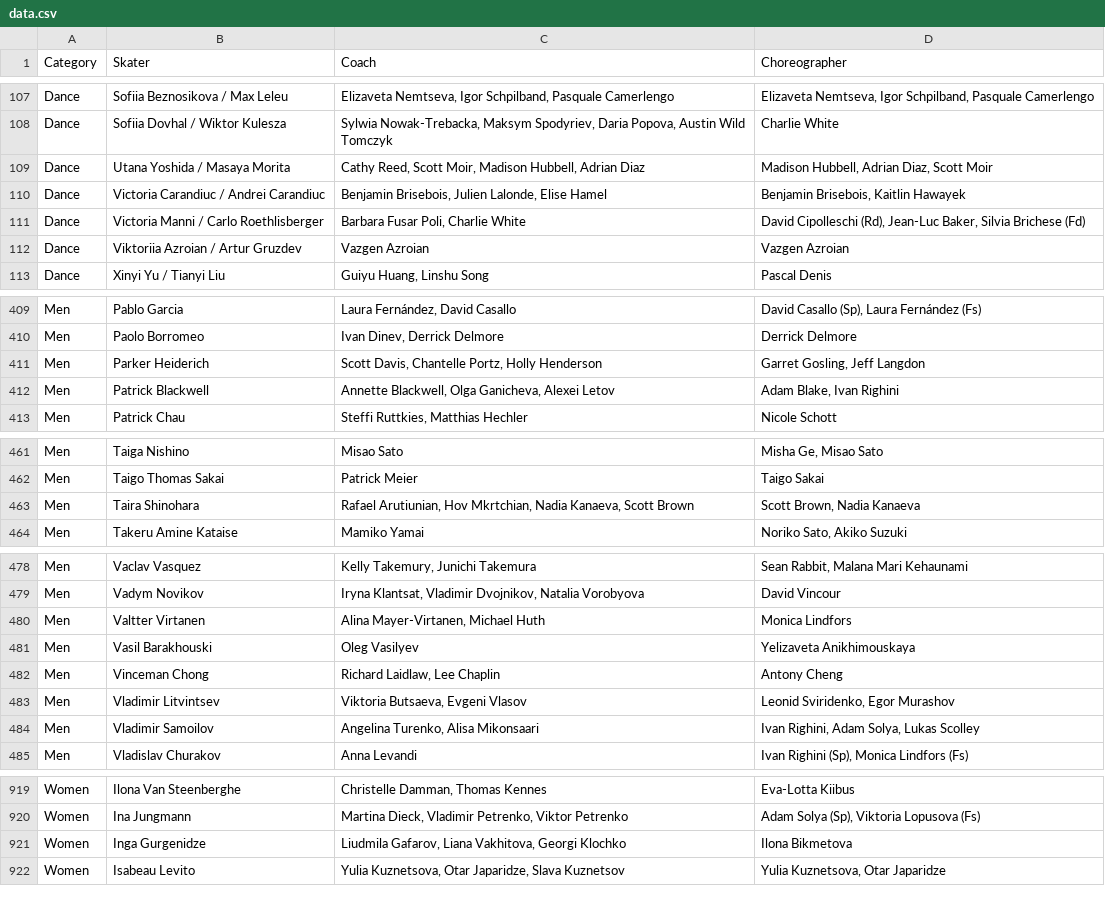
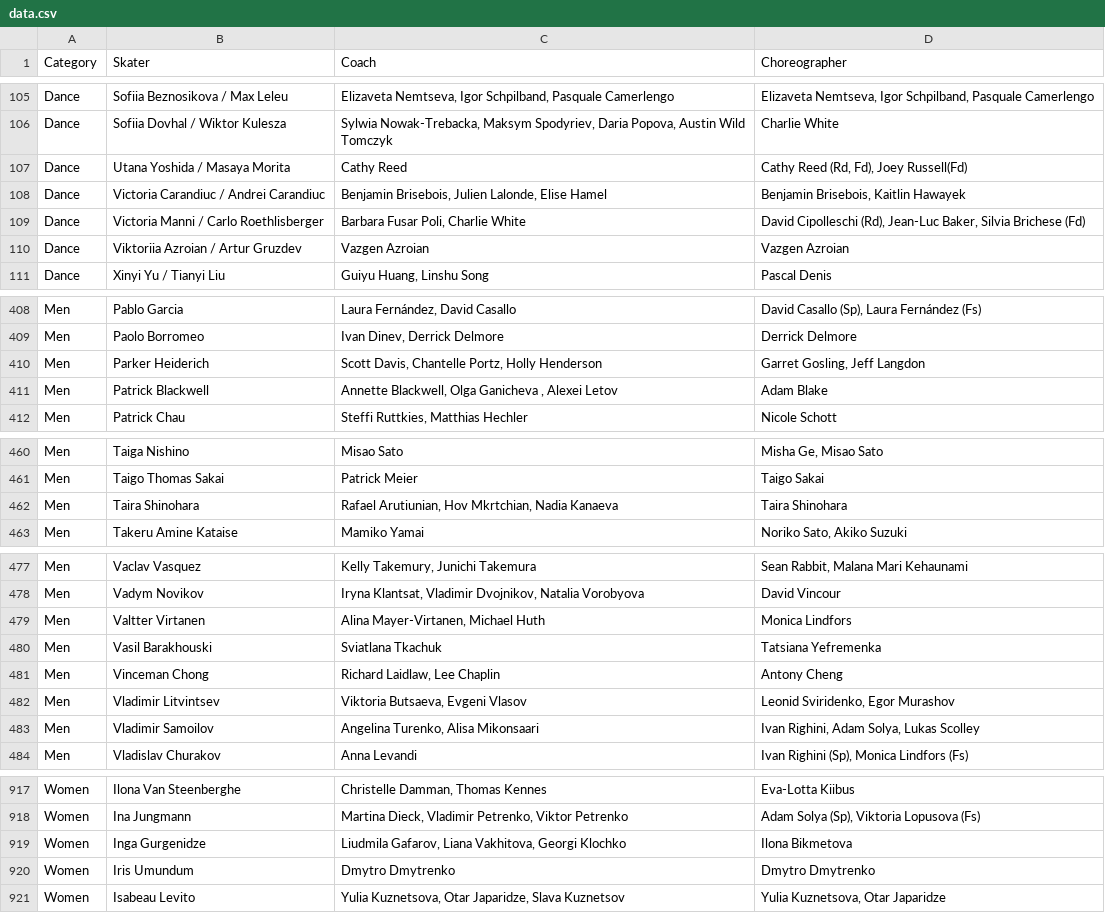
Before and after one commit to edomt/isu-data, a CSV file: data.csv, drawn as a sheet; only a part is shown, gaps mark what is left out; the diff covers the shown part only.

```diff
--- a/data.csv
+++ b/data.csv
@@ -108,3 +106,3 @@ Dance,Sofiia Beznosikova / Max Leleu,"Elizaveta Nemtseva, Igor Schpilband, Pasqu
 Dance,Sofiia Dovhal / Wiktor Kulesza,"Sylwia Nowak-Trebacka, Maksym Spodyriev, Daria Popova, Austin Wild Tomczyk",Charlie White
-Dance,Utana Yoshida / Masaya Morita,"Cathy Reed, Scott Moir, Madison Hubbell, Adrian Diaz","Madison Hubbell, Adrian Diaz, Scott Moir"
+Dance,Utana Yoshida / Masaya Morita,Cathy Reed,"Cathy Reed (Rd, Fd), Joey Russell(Fd)"
 Dance,Victoria Carandiuc / Andrei Carandiuc,"Benjamin Brisebois, Julien Lalonde, Elise Hamel","Benjamin Brisebois, Kaitlin Hawayek"
@@ -411,3 +410,3 @@ Men,Paolo Borromeo,"Ivan Dinev, Derrick Delmore",Derrick Delmore
 Men,Parker Heiderich,"Scott Davis, Chantelle Portz, Holly Henderson","Garret Gosling, Jeff Langdon"
-Men,Patrick Blackwell,"Annette Blackwell, Olga Ganicheva, Alexei Letov","Adam Blake, Ivan Righini"
+Men,Patrick Blackwell,"Annette Blackwell, Olga Ganicheva , Alexei Letov",Adam Blake
 Men,Patrick Chau,"Steffi Ruttkies, Matthias Hechler",Nicole Schott
@@ -462,3 +461,3 @@ Men,Taiga Nishino,Misao Sato,"Misha Ge, Misao Sato"
 Men,Taigo Thomas Sakai,Patrick Meier,Taigo Sakai
-Men,Taira Shinohara,"Rafael Arutiunian, Hov Mkrtchian, Nadia Kanaeva, Scott Brown","Scott Brown, Nadia Kanaeva"
+Men,Taira Shinohara,"Rafael Arutiunian, Hov Mkrtchian, Nadia Kanaeva",Taira Shinohara
 Men,Takeru Amine Kataise,Mamiko Yamai,"Noriko Sato, Akiko Suzuki"
@@ -480,3 +479,3 @@ Men,Vadym Novikov,"Iryna Klantsat, Vladimir Dvojnikov, Natalia Vorobyova",David
 Men,Valtter Virtanen,"Alina Mayer-Virtanen, Michael Huth",Monica Lindfors
-Men,Vasil Barakhouski,Oleg Vasilyev,Yelizaveta Anikhimouskaya
+Men,Vasil Barakhouski,Sviatlana Tkachuk,Tatsiana Yefremenka
 Men,Vinceman Chong,"Richard Laidlaw, Lee Chaplin",Antony Cheng
@@ -921,2 +919,3 @@ Women,Ina Jungmann,"Martina Dieck, Vladimir Petrenko, Viktor Petrenko","Adam Sol
 Women,Inga Gurgenidze,"Liudmila Gafarov, Liana Vakhitova, Georgi Klochko",Ilona Bikmetova
+Women,Iris Umundum,Dmytro Dmytrenko,Dmytro Dmytrenko
 Women,Isabeau Levito,"Yulia Kuznetsova, Otar Japaridze, Slava Kuznetsov","Yulia Kuznetsova, Otar Japaridze"
```
Also changed, not shown: 2 added rows, 4 removed rows and 14 edited cells elsewhere in this file, 1 other file.
